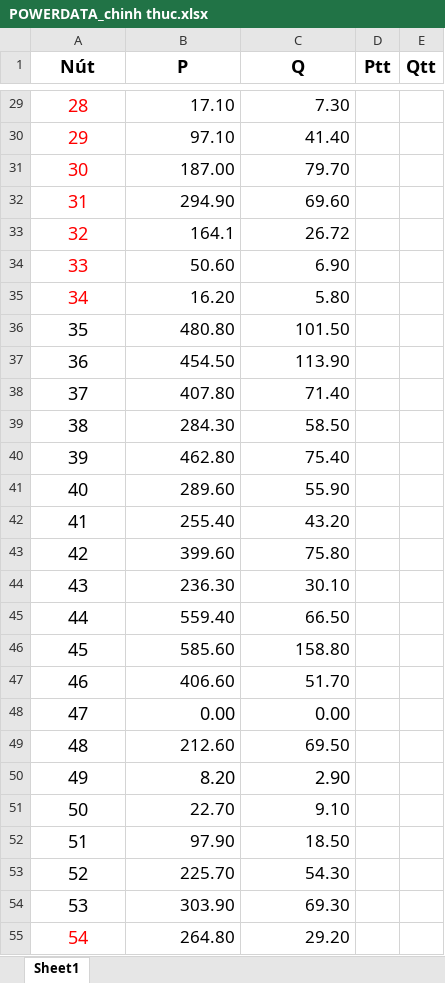
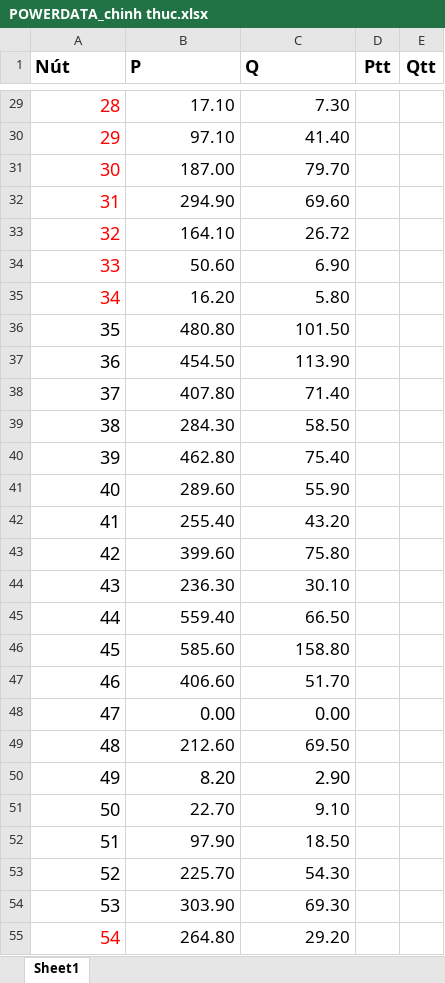
Before and after one commit to khafast/abc_reconfiguring_distribution-network-, an Excel workbook: dulieu_tham_khao_nk/POWERDATA_chinh thuc.xlsx, sheet Sheet1, drawn as a sheet; only a part is shown, gaps mark what is left out; values as stored, in another font and other column widths than the file's, no borders; the diff covers the shown part only; the diff names each change by its address in the sheet, - before the commit and + after, or states it on an @@ line.

```diff
--- a/dulieu_tham_khao_nk/POWERDATA_chinh thuc.xlsx (sheet Sheet1)
+++ b/dulieu_tham_khao_nk/POWERDATA_chinh thuc.xlsx (sheet Sheet1)
-A1:C1 alignment: center
+A1:C1 alignment: left
-A29:A55 alignment: center
+A29:A55 alignment: right
-B33 (P): 164.1
+B33 (P): 164.10
```
Also changed, not shown: 1 edited cell and cell formats elsewhere in this sheet, dulieu_tham_khao_nk/LINEDATA_chinh thuc.xlsx.
